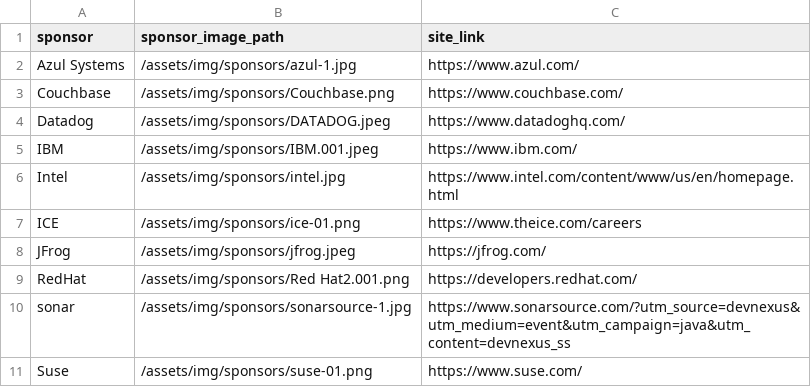
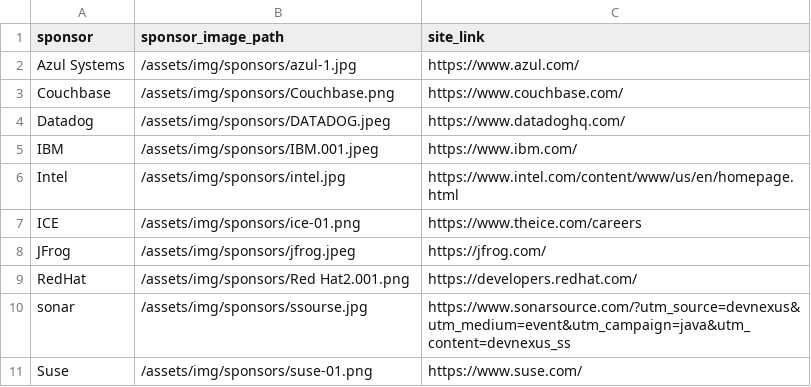
Before and after one commit to lauramoore/ajug_website, a CSV file: _data/sponsors.csv, drawn as a sheet.

```diff
--- a/_data/sponsors.csv
+++ b/_data/sponsors.csv
@@ -9,3 +9,3 @@ JFrog,/assets/img/sponsors/jfrog.jpeg,https://jfrog.com/
 RedHat,/assets/img/sponsors/Red Hat2.001.png,https://developers.redhat.com/
-sonar,/assets/img/sponsors/sonarsource-1.jpg,https://www.sonarsource.com/?utm_source=devnexus&utm_medium=event&utm_campaign=java&utm_content=devnexus_ss
+sonar,/assets/img/sponsors/ssourse.jpg,https://www.sonarsource.com/?utm_source=devnexus&utm_medium=event&utm_campaign=java&utm_content=devnexus_ss
 Suse,/assets/img/sponsors/suse-01.png,https://www.suse.com/
```
Also changed, not shown: 1 other file.
